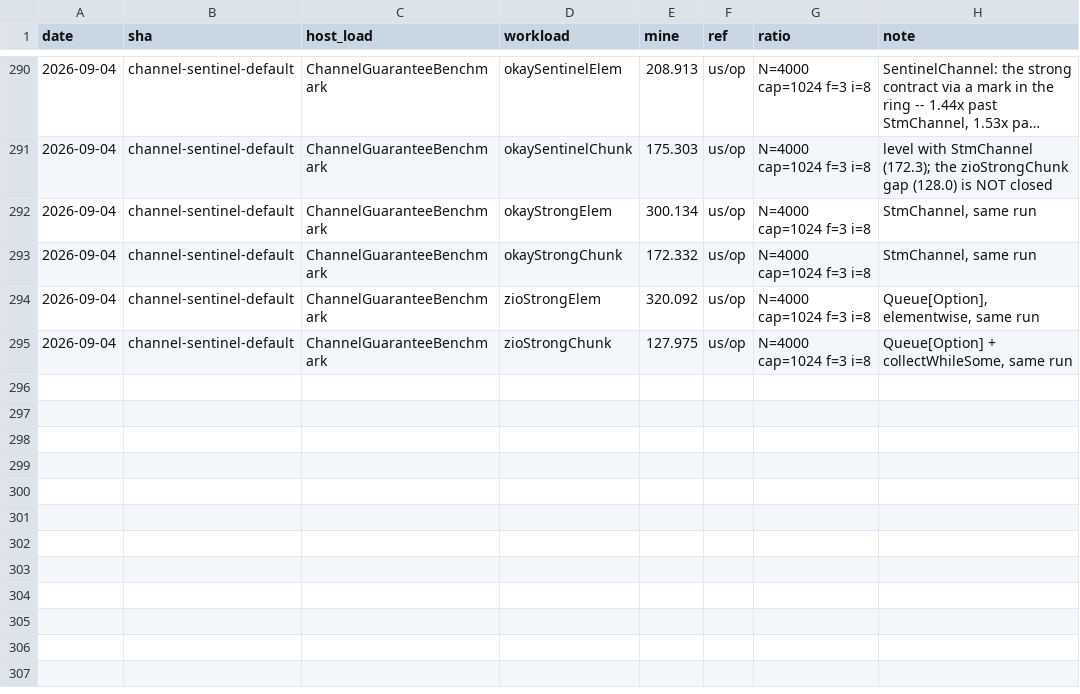
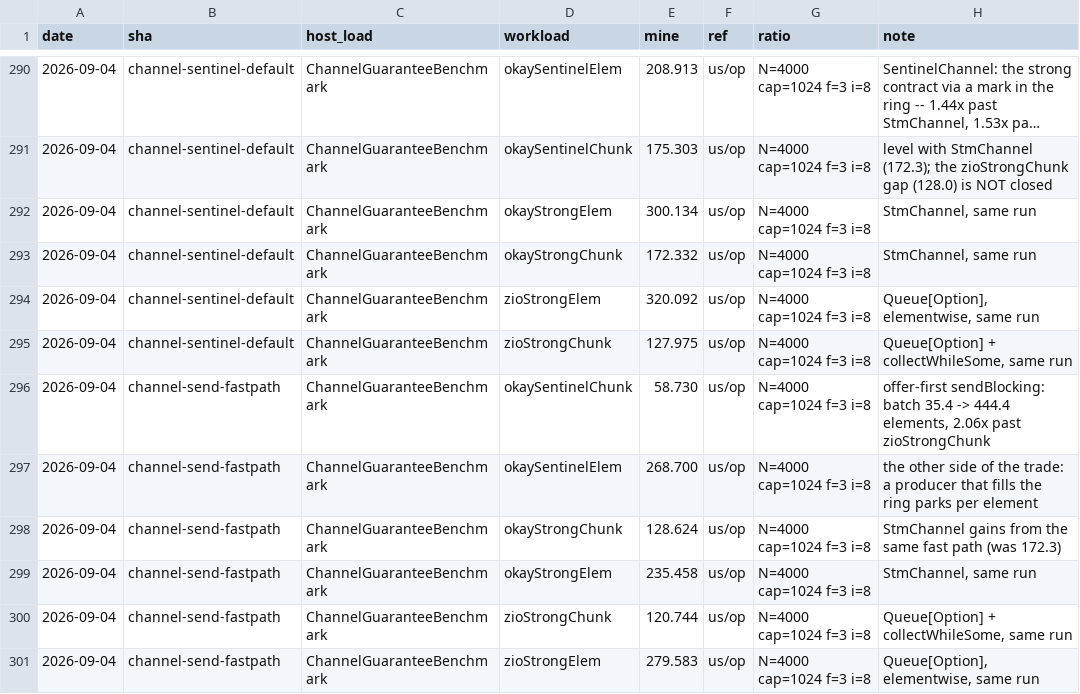
Before and after one commit to sergey-scherbina/okay, a TSV file: src/jmh/history.tsv, drawn as a sheet; only a part is shown, gaps mark what is left out; long unchanged cells end in …; the diff names each change by its address in the sheet, - before the commit and + after, or states it on an @@ line.

Commit message:
channel-send-fastpath: offer first, because the handshake exists to wait
sendBlocking went through CanBlock.blockAccepted on every element --
a slot allocated, filled and read back -- even when the ring had room
and there was nothing to wait for. offer() is the non-suspending send
and needs none of it.

The reason this matters is not the handshake's own cost. It is that
the cost lands on the PRODUCER, and a producer that cannot run ahead
leaves the consumer nothing to batch. Measured on both sides of the
same load: ZStream.fromQueue averaged 137.9 elements per queue
operation against SentinelChannel's 35.4. With the fast path ours
averages 444.4 over 9 receive operations instead of 113.

Chunked: 175.3us -> 58.7, which is 2.06x past zioStrongChunk at
120.7. StmChannel gains from the same path, 172.3 -> 128.6.

The trade, measured rather than hidden: elementwise goes 208.9 ->
268.7, and that puts SentinelChannel behind StmChannel on that axis.
The cause is not the extra failed offer but saturation -- the producer
now fills the ring, so every send parks and every pop wakes a sender,
one unpark per element on the consumer's critical path, where a
chunked consumer amortizes them across a batch. Filed as
channel-elementwise-wakeups.

Full matrix 2182 tests, clean build, no warnings.

```diff
--- a/src/jmh/history.tsv
+++ b/src/jmh/history.tsv
+row 296: 2026-09-04 | channel-send-fastpath | ChannelGuaranteeBenchmark | okaySentinelChunk | 58.730 | us/op | N=4000 cap=1024 f=3 i=8 | offer-first sendBlocking: batch 35.4 -> 444.4 elements, 2.06x past zioStrongChunk
+row 297: 2026-09-04 | channel-send-fastpath | ChannelGuaranteeBenchmark | okaySentinelElem | 268.700 | us/op | N=4000 cap=1024 f=3 i=8 | the other side of the trade: a producer that fills the ring parks per element
+row 298: 2026-09-04 | channel-send-fastpath | ChannelGuaranteeBenchmark | okayStrongChunk | 128.624 | us/op | N=4000 cap=1024 f=3 i=8 | StmChannel gains from the same fast path (was 172.3)
+row 299: 2026-09-04 | channel-send-fastpath | ChannelGuaranteeBenchmark | okayStrongElem | 235.458 | us/op | N=4000 cap=1024 f=3 i=8 | StmChannel, same run
+row 300: 2026-09-04 | channel-send-fastpath | ChannelGuaranteeBenchmark | zioStrongChunk | 120.744 | us/op | N=4000 cap=1024 f=3 i=8 | Queue[Option] + collectWhileSome, same run
+row 301: 2026-09-04 | channel-send-fastpath | ChannelGuaranteeBenchmark | zioStrongElem | 279.583 | us/op | N=4000 cap=1024 f=3 i=8 | Queue[Option], elementwise, same run
```
Also changed, not shown: 2 other files.
